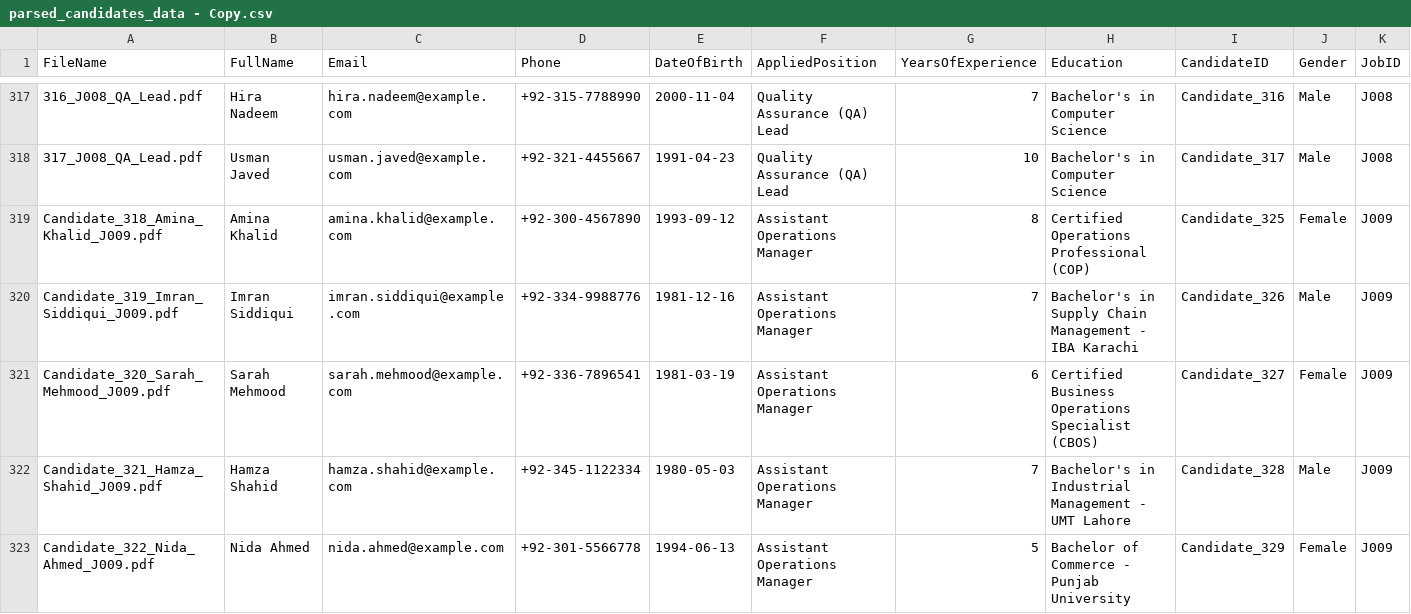
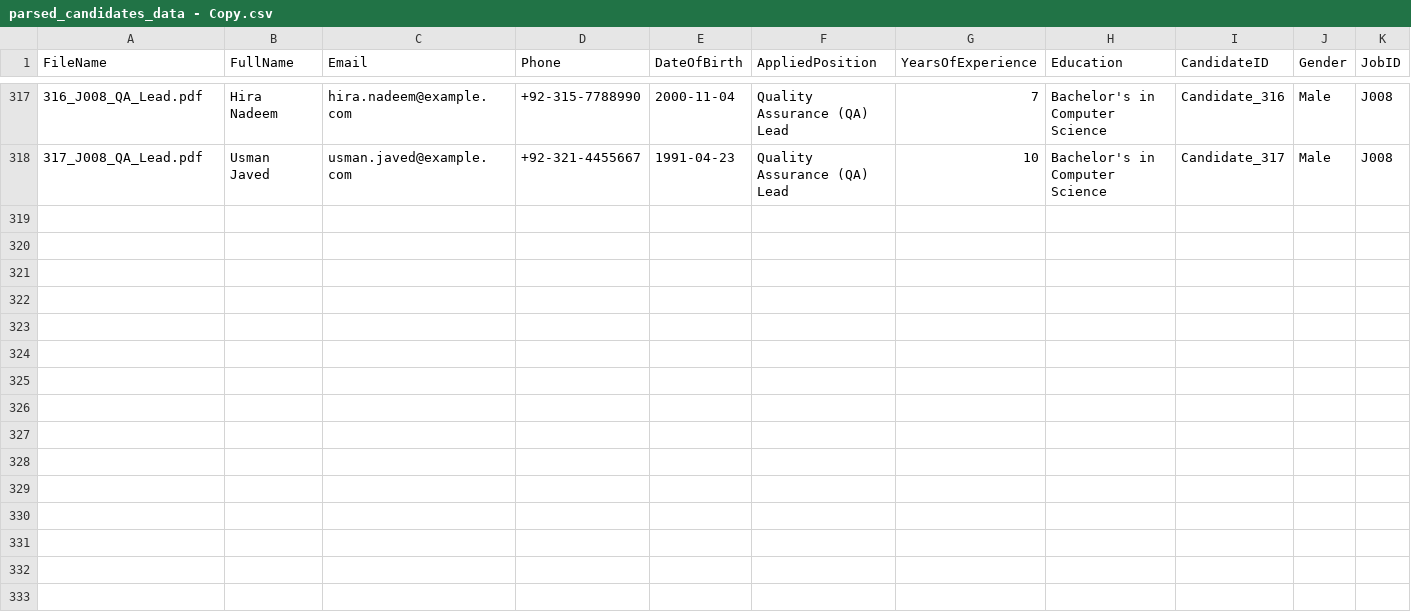
Before and after one commit to Babar-maker76/job-postings-demo, a CSV file: sample-output/job-postings/candidate-cvs/parsed_candidates_data - Copy.csv, drawn as a sheet; only a part is shown, gaps mark what is left out; rows hold the shown columns only; the diff names each change by its address in the sheet, - before the commit and + after, or states it on an @@ line.

Commit message:
Add files via upload

```diff
--- a/sample-output/job-postings/candidate-cvs/parsed_candidates_data - Copy.csv
+++ b/sample-output/job-postings/candidate-cvs/parsed_candidates_data - Copy.csv
-row 319: Candidate_318_Amina_Khalid_J009.pdf | Amina Khalid | amina.khalid@example.com | +92-300-4567890 | 1993-09-12 | Assistant Operations Manager | 8 | Certified Operations Professional (COP) | Candidate_325 | Female | J009
-row 320: Candidate_319_Imran_Siddiqui_J009.pdf | Imran Siddiqui | imran.siddiqui@example.com | +92-334-9988776 | 1981-12-16 | Assistant Operations Manager | 7 | Bachelor's in Supply Chain Management - IBA Karachi | Candidate_326 | Male | J009
-row 321: Candidate_320_Sarah_Mehmood_J009.pdf | Sarah Mehmood | sarah.mehmood@example.com | +92-336-7896541 | 1981-03-19 | Assistant Operations Manager | 6 | Certified Business Operations Specialist (CBOS) | Candidate_327 | Female | J009
-row 322: Candidate_321_Hamza_Shahid_J009.pdf | Hamza Shahid | hamza.shahid@example.com | +92-345-1122334 | 1980-05-03 | Assistant Operations Manager | 7 | Bachelor's in Industrial Management - UMT Lahore | Candidate_328 | Male | J009
-row 323: Candidate_322_Nida_Ahmed_J009.pdf | Nida Ahmed | nida.ahmed@example.com | +92-301-5566778 | 1994-06-13 | Assistant Operations Manager | 5 | Bachelor of Commerce - Punjab University | Candidate_329 | Female | J009
```
